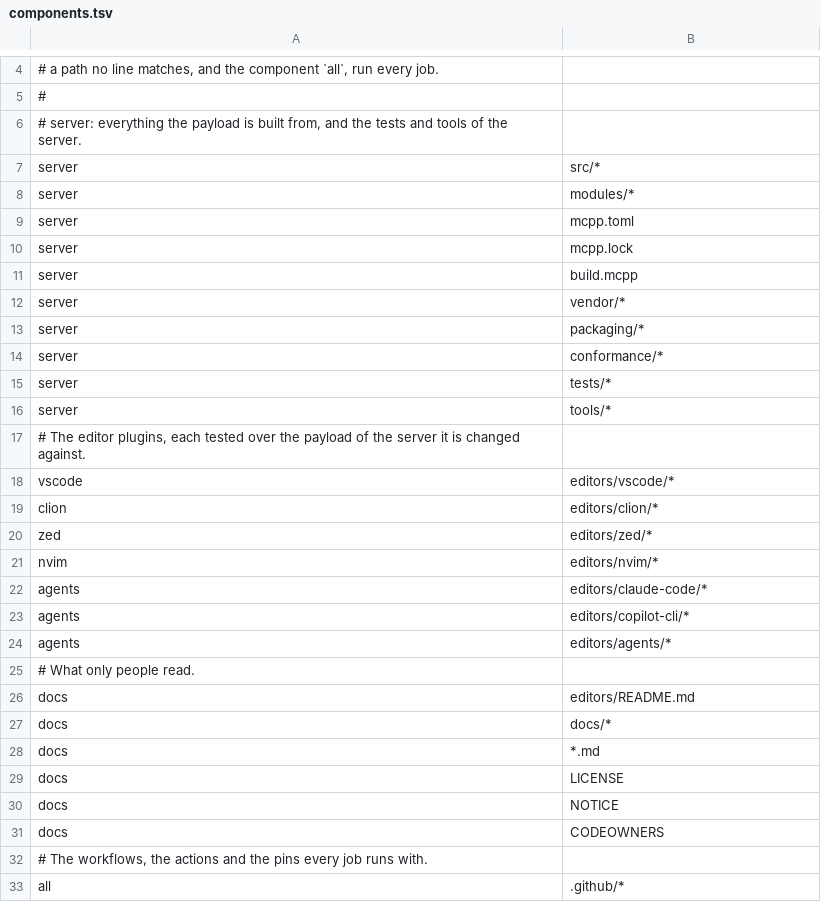
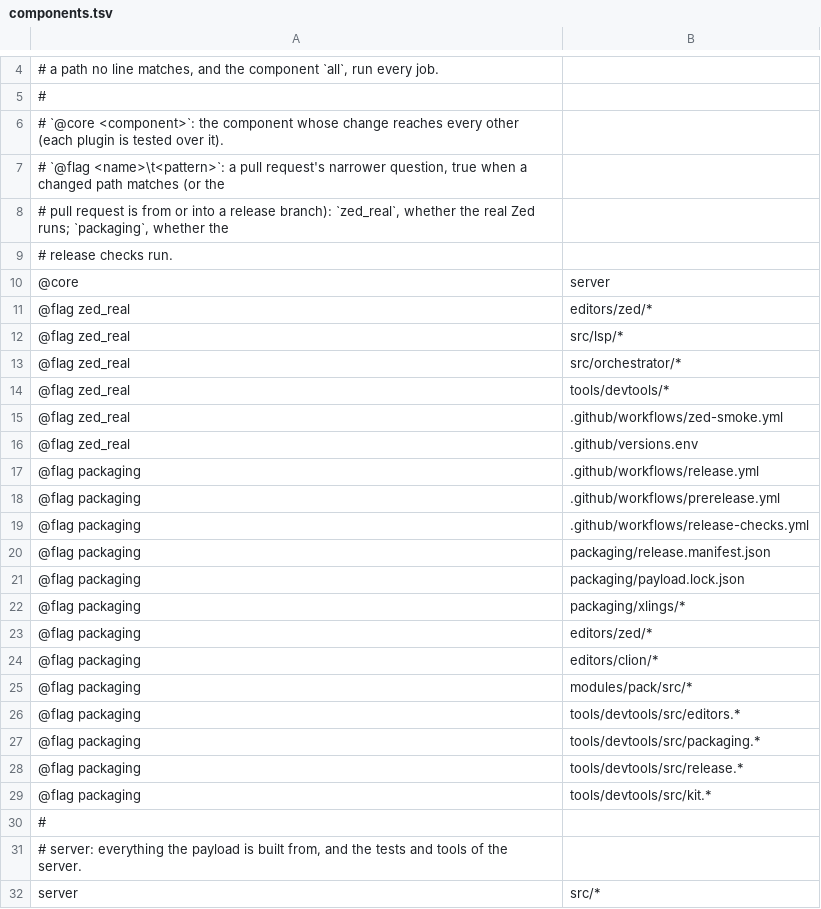
Before and after one commit to Sunrisepeak/mcpp-language-server, a TSV file: .github/components.tsv, drawn as a sheet; only a part is shown, gaps mark what is left out; the shorter side is filled out with more unchanged rows; the diff names each change by its address in the sheet, - before the commit and + after, or states it on an @@ line.

Commit message:
ci: the classification is the table's: @core names the component every other is tested over, @flag a pull request's narrower question
Co-authored-by: speak-agent <248744407+speak-agent@users.noreply.github.com>

```diff
--- a/.github/components.tsv
+++ b/.github/components.tsv
+row 6: # `@core <component>`: the component whose change reaches every other (each plugin is tested over it).
+row 7: # `@flag <name>\t<pattern>`: a pull request's narrower question, true when a changed path matches (or the
+row 8: # pull request is from or into a release branch): `zed_real`, whether the real Zed runs; `packaging`, whether the
+row 9: # release checks run.
+row 10: @core | server
+row 11: @flag zed_real | editors/zed/*
+row 12: @flag zed_real | src/lsp/*
+row 13: @flag zed_real | src/orchestrator/*
+row 14: @flag zed_real | tools/devtools/*
+row 15: @flag zed_real | .github/workflows/zed-smoke.yml
+row 16: @flag zed_real | .github/versions.env
+row 17: @flag packaging | .github/workflows/release.yml
+row 18: @flag packaging | .github/workflows/prerelease.yml
+row 19: @flag packaging | .github/workflows/release-checks.yml
+row 20: @flag packaging | packaging/release.manifest.json
+row 21: @flag packaging | packaging/payload.lock.json
+row 22: @flag packaging | packaging/xlings/*
+row 23: @flag packaging | editors/zed/*
+row 24: @flag packaging | editors/clion/*
+row 25: @flag packaging | modules/pack/src/*
+row 26: @flag packaging | tools/devtools/src/editors.*
+row 27: @flag packaging | tools/devtools/src/packaging.*
+row 28: @flag packaging | tools/devtools/src/release.*
+row 29: @flag packaging | tools/devtools/src/kit.*
+row 30: #
```
Also changed, not shown: 2 other files.
